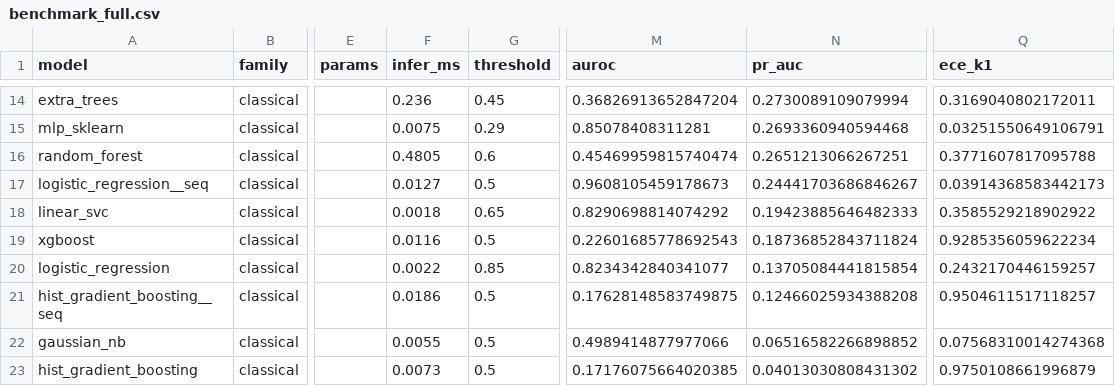
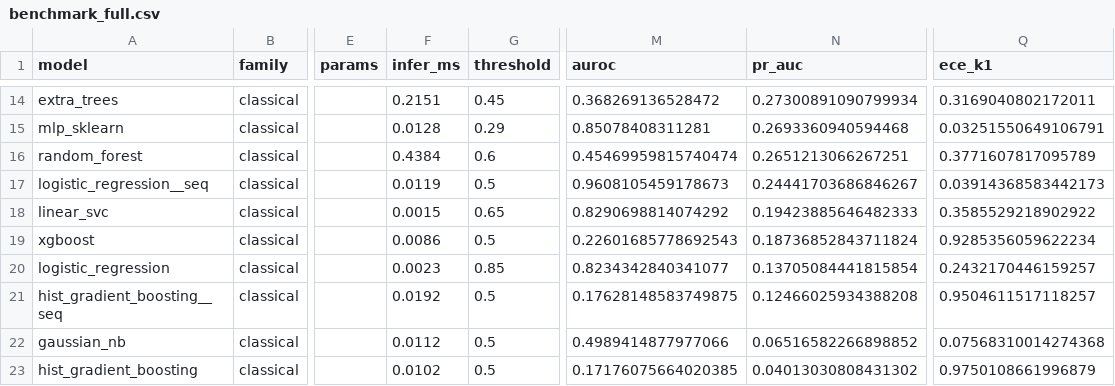
Before and after one commit to rajesh08114/SENTINEL_WM, a CSV file: runs/benchmarks/benchmark_full.csv, drawn as a sheet; only a part is shown, gaps mark what is left out; the diff covers the shown part only; the diff names each change by its address in the sheet, - before the commit and + after, or states it on an @@ line.

```diff
--- a/runs/benchmarks/benchmark_full.csv
+++ b/runs/benchmarks/benchmark_full.csv
-F14 (infer_ms): 0.236
+F14 (infer_ms): 0.2151
-M14 (auroc): 0.36826913652847204
+M14 (auroc): 0.368269136528472
-N14 (pr_auc): 0.2730089109079994
+N14 (pr_auc): 0.27300891090799934
-F15 (infer_ms): 0.0075
+F15 (infer_ms): 0.0128
-F16 (infer_ms): 0.4805
+F16 (infer_ms): 0.4384
-Q16 (ece_k1): 0.3771607817095788
+Q16 (ece_k1): 0.3771607817095789
-F17 (infer_ms): 0.0127
+F17 (infer_ms): 0.0119
-F18 (infer_ms): 0.0018
+F18 (infer_ms): 0.0015
-F19 (infer_ms): 0.0116
+F19 (infer_ms): 0.0086
-F20 (infer_ms): 0.0022
+F20 (infer_ms): 0.0023
-F21 (infer_ms): 0.0186
+F21 (infer_ms): 0.0192
-F22 (infer_ms): 0.0055
+F22 (infer_ms): 0.0112
-F23 (infer_ms): 0.0073
+F23 (infer_ms): 0.0102
```
Also changed, not shown: 1 added row, 1 removed row and 91 edited cells elsewhere in this file, runs/benchmarks/leadtime.csv, runs/benchmarks/per_family.csv, 14 other files.
